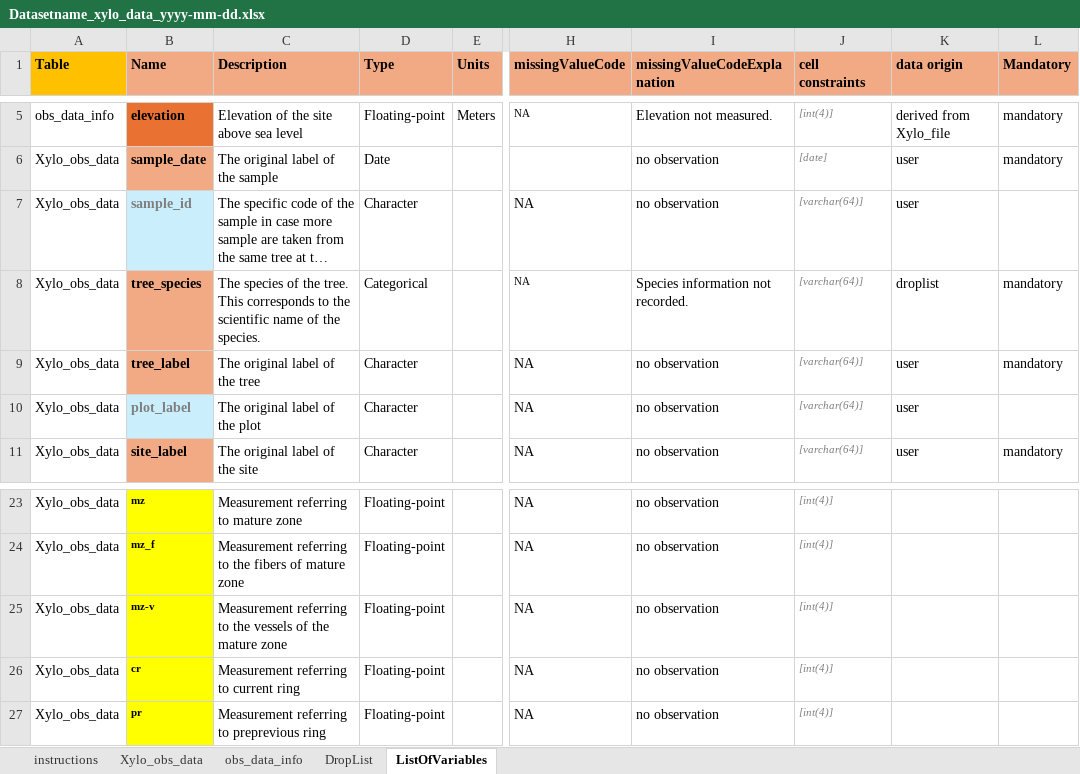
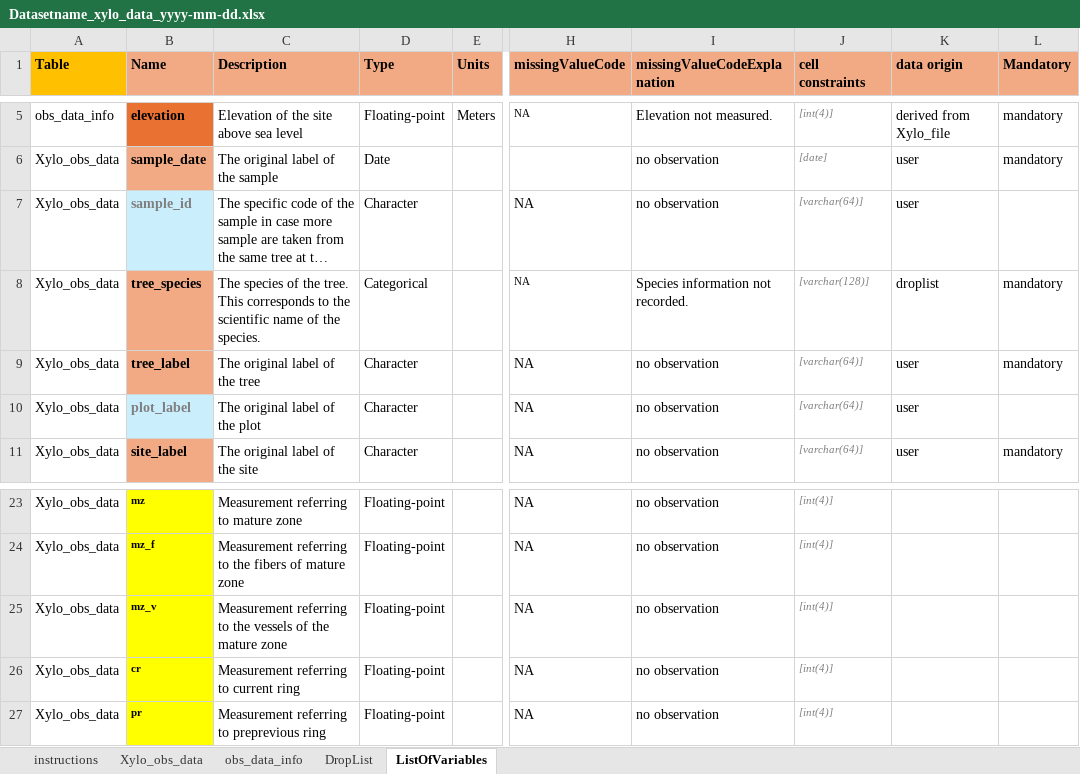
Before and after one commit to FAIRWood-datashare/xyloR, an Excel workbook: inst/extdata/Datasetname_xylo_data_yyyy-mm-dd.xlsx, sheet ListOfVariables, drawn as a sheet; only a part is shown, gaps mark what is left out; long unchanged cells end in …; values as stored, in another font and other column widths than the file's, no borders; the diff names each change by its address in the sheet, - before the commit and + after, or states it on an @@ line.

```diff
--- a/inst/extdata/Datasetname_xylo_data_yyyy-mm-dd.xlsx (sheet ListOfVariables)
+++ b/inst/extdata/Datasetname_xylo_data_yyyy-mm-dd.xlsx (sheet ListOfVariables)
-J8 (cell constraints): [varchar(64)]
+J8 (cell constraints): [varchar(128)]
-B25 (Name): mz-v
+B25 (Name): mz_v
```
Also changed, not shown: sheet Xylo_obs_data, 11 other files.
